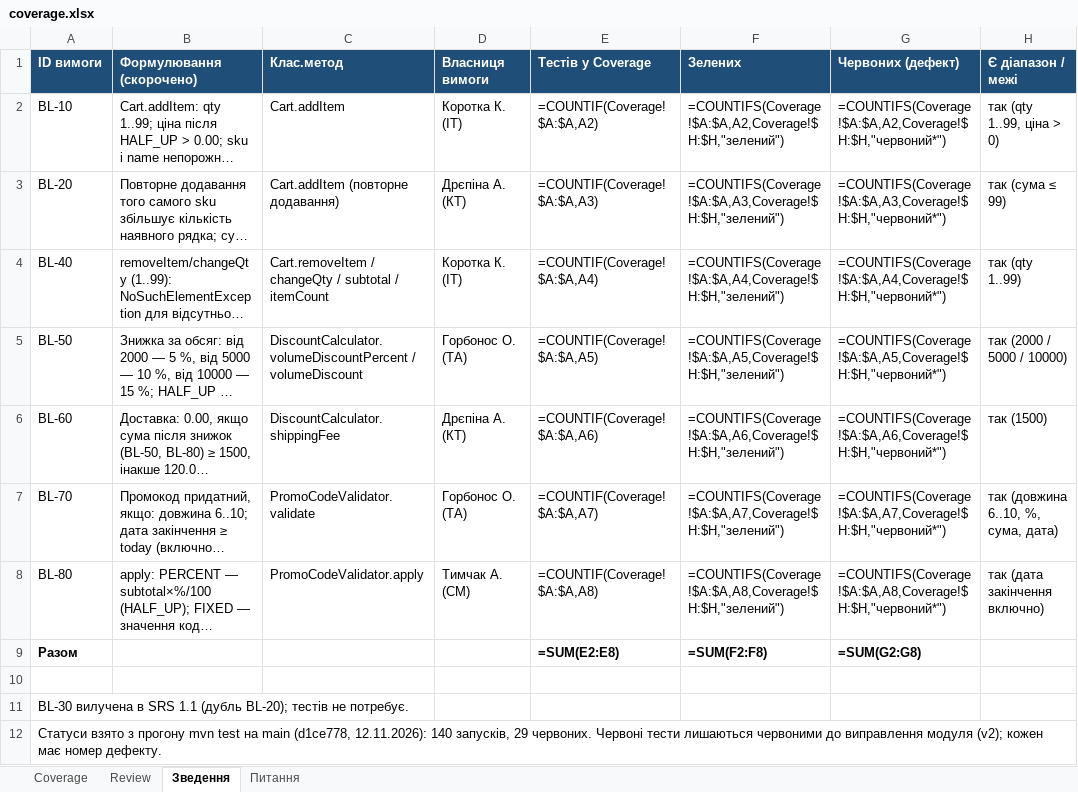
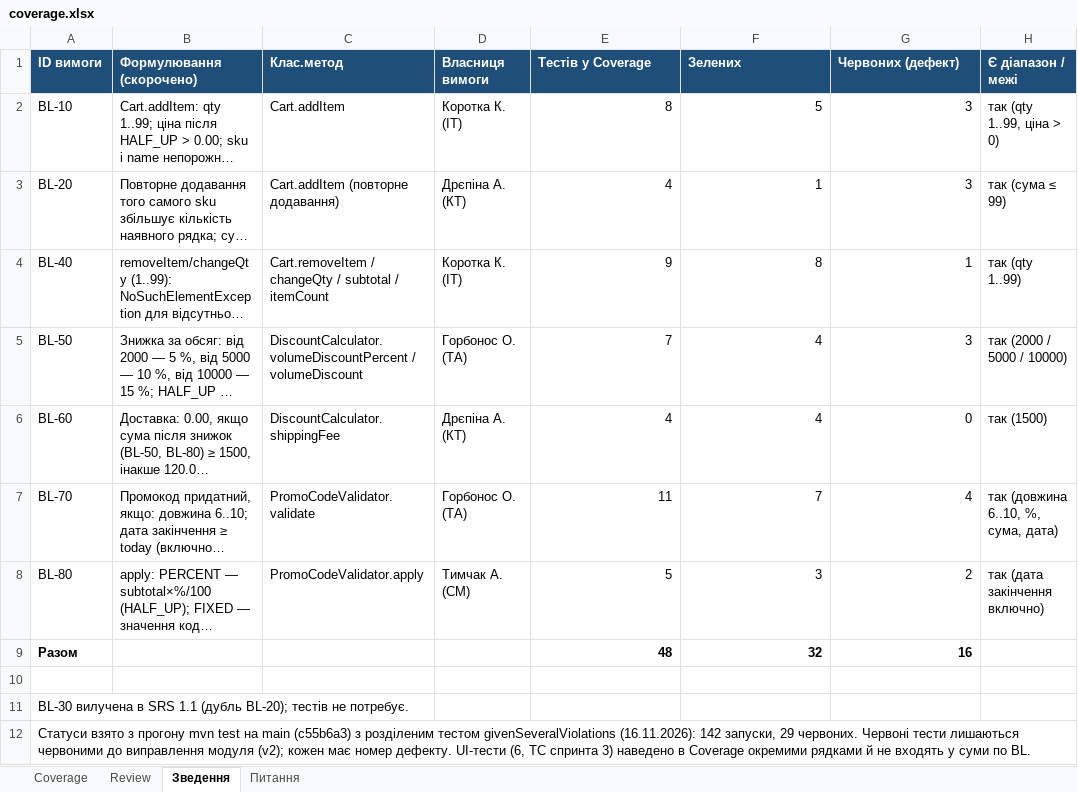
Before and after one commit to oleksandragorbonos-maker/tzap, an Excel workbook: docs/sprint4/coverage.xlsx, sheet Зведення, drawn as a sheet; only a part is shown; long unchanged cells end in …; values as stored, in another font and other column widths than the file's, no borders; formulas without a stored value are shown as written; the diff names each change by its address in the sheet, - before the commit and + after, or states it on an @@ line.

Commit message:
[SCRUM-150] Доопрацювання за рев'ю (ТА): розділено givenSeveralViolations на три методи, UI-тести в Coverage, docs/ui-scenarios.md
№5: PromoCodeValidationTest — 142 запуски, 28 failures, 1 error; червоним лишається лише сценарій з #81. №3: шість UI-рядків із посиланням на TC у Coverage. №2: перелік UI-сценаріїв з кроками, локаторами й відхиленнями від TC.

```diff
--- a/docs/sprint4/coverage.xlsx (sheet Зведення)
+++ b/docs/sprint4/coverage.xlsx (sheet Зведення)
-E2 (Тестів у Coverage): =COUNTIF(Coverage!$A:$A,A2)
+E2 (Тестів у Coverage): 8
-F2 (Зелених): =COUNTIFS(Coverage!$A:$A,A2,Coverage!$H:$H,"зелений")
+F2 (Зелених): 5
-G2 (Червоних (дефект)): =COUNTIFS(Coverage!$A:$A,A2,Coverage!$H:$H,"червоний*")
+G2 (Червоних (дефект)): 3
-E3 (Тестів у Coverage): =COUNTIF(Coverage!$A:$A,A3)
+E3 (Тестів у Coverage): 4
-F3 (Зелених): =COUNTIFS(Coverage!$A:$A,A3,Coverage!$H:$H,"зелений")
+F3 (Зелених): 1
-G3 (Червоних (дефект)): =COUNTIFS(Coverage!$A:$A,A3,Coverage!$H:$H,"червоний*")
+G3 (Червоних (дефект)): 3
-E4 (Тестів у Coverage): =COUNTIF(Coverage!$A:$A,A4)
+E4 (Тестів у Coverage): 9
-F4 (Зелених): =COUNTIFS(Coverage!$A:$A,A4,Coverage!$H:$H,"зелений")
+F4 (Зелених): 8
-G4 (Червоних (дефект)): =COUNTIFS(Coverage!$A:$A,A4,Coverage!$H:$H,"червоний*")
+G4 (Червоних (дефект)): 1
-E5 (Тестів у Coverage): =COUNTIF(Coverage!$A:$A,A5)
+E5 (Тестів у Coverage): 7
-F5 (Зелених): =COUNTIFS(Coverage!$A:$A,A5,Coverage!$H:$H,"зелений")
+F5 (Зелених): 4
-G5 (Червоних (дефект)): =COUNTIFS(Coverage!$A:$A,A5,Coverage!$H:$H,"червоний*")
+G5 (Червоних (дефект)): 3
-E6 (Тестів у Coverage): =COUNTIF(Coverage!$A:$A,A6)
+E6 (Тестів у Coverage): 4
-F6 (Зелених): =COUNTIFS(Coverage!$A:$A,A6,Coverage!$H:$H,"зелений")
+F6 (Зелених): 4
-G6 (Червоних (дефект)): =COUNTIFS(Coverage!$A:$A,A6,Coverage!$H:$H,"червоний*")
+G6 (Червоних (дефект)): 0
-E7 (Тестів у Coverage): =COUNTIF(Coverage!$A:$A,A7)
+E7 (Тестів у Coverage): 11
-F7 (Зелених): =COUNTIFS(Coverage!$A:$A,A7,Coverage!$H:$H,"зелений")
+F7 (Зелених): 7
-G7 (Червоних (дефект)): =COUNTIFS(Coverage!$A:$A,A7,Coverage!$H:$H,"червоний*")
+G7 (Червоних (дефект)): 4
-E8 (Тестів у Coverage): =COUNTIF(Coverage!$A:$A,A8)
+E8 (Тестів у Coverage): 5
-F8 (Зелених): =COUNTIFS(Coverage!$A:$A,A8,Coverage!$H:$H,"зелений")
+F8 (Зелених): 3
-G8 (Червоних (дефект)): =COUNTIFS(Coverage!$A:$A,A8,Coverage!$H:$H,"червоний*")
+G8 (Червоних (дефект)): 2
-E9 (Тестів у Coverage): =SUM(E2:E8)
+E9 (Тестів у Coverage): 48
-F9 (Зелених): =SUM(F2:F8)
+F9 (Зелених): 32
-G9 (Червоних (дефект)): =SUM(G2:G8)
+G9 (Червоних (дефект)): 16
-A12 (ID вимоги): …на main (d1ce778, 12.11.2026): 140 запусків, 29 червоних. Червоні тести лишаються червоними до виправлення модуля (v2); кожен має номер дефекту.
+A12 (ID вимоги): …на main (c55b6a3) з розділеним тестом givenSeveralViolations (16.11.2026): 142 запуски, 29 червоних. Червоні тести лишаються червоними до виправлення модуля (v2); кожен має номер дефекту. UI-тести (6, TC спринта 3) наведено в Coverage окремими рядками й не входять у суми по BL.
```
Also changed, not shown: sheet Coverage, 6 other files.
